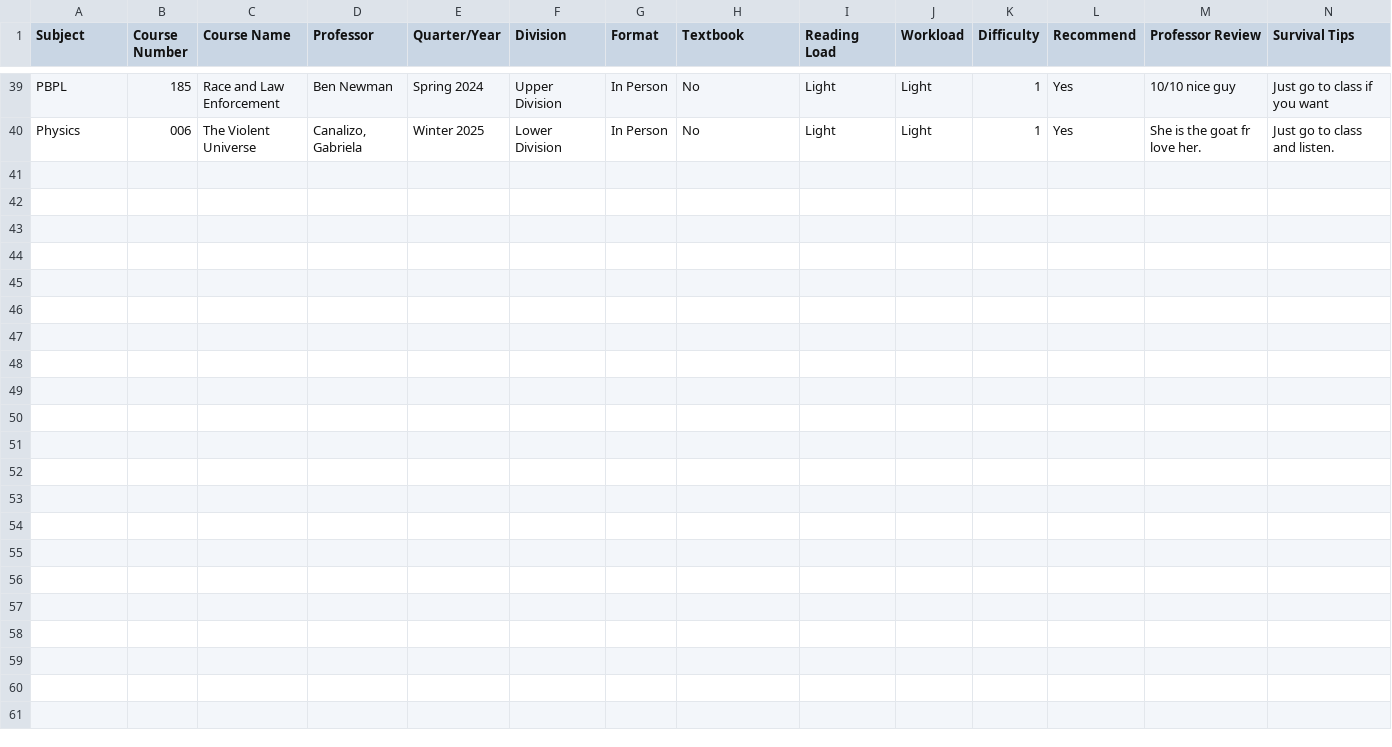
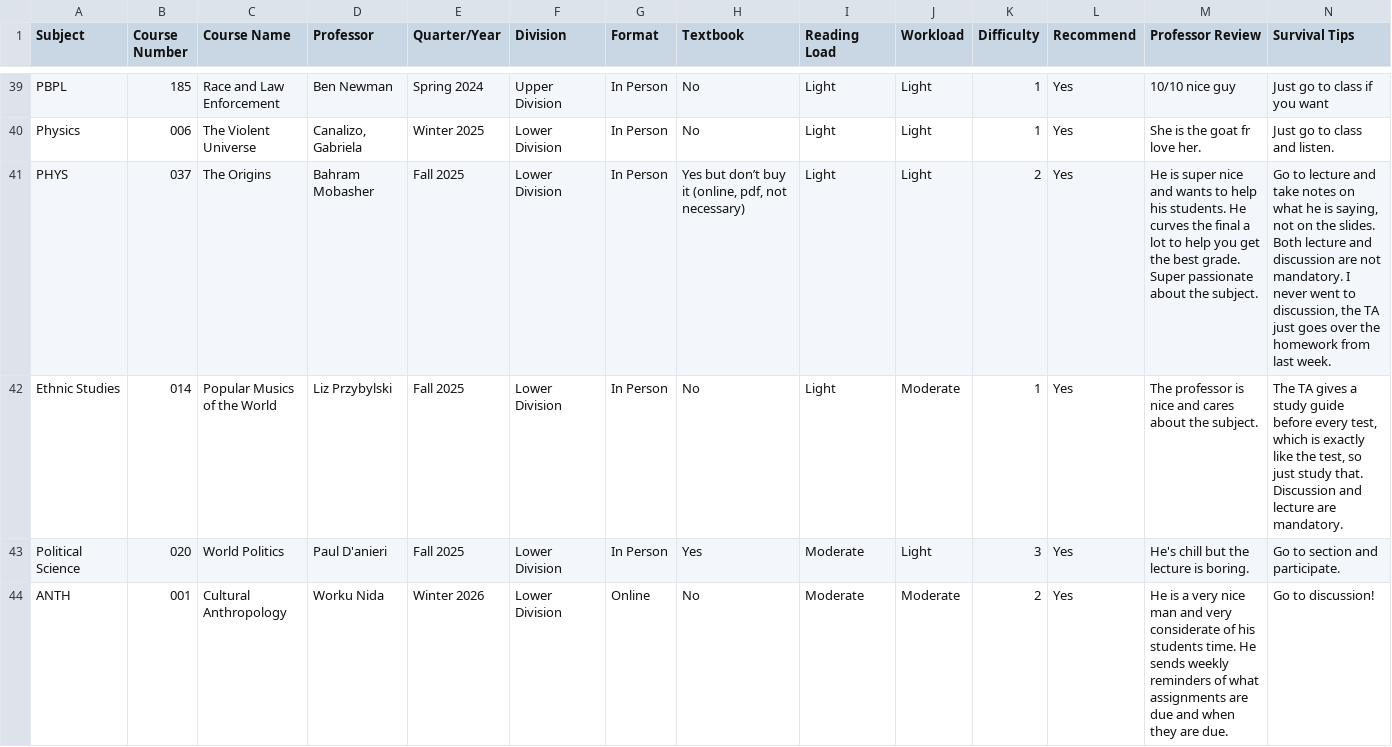
Before and after one commit to mbotr015-rgb/kapi-course-finder, a CSV file: courses.csv, drawn as a sheet; only a part is shown, gaps mark what is left out.

Commit message:
Add files via upload

```diff
--- a/courses.csv
+++ b/courses.csv
@@ -40 +40,5 @@ PBPL,185,Race and Law Enforcement,Ben Newman,Spring 2024,Upper Division,In Perso
 Physics,006,The Violent Universe,"Canalizo, Gabriela",Winter 2025,Lower Division,In Person,No,Light,Light,1,Yes,She is the goat fr love her.,Just go to class and listen.
+PHYS,037,The Origins,Bahram Mobasher,Fall 2025,Lower Division,In Person,"Yes but don’t buy it (online, pdf, not necessary)",Light,Light,2,Yes,He is super nice and wants to help his students. He curves the final a lot to help you get the best grade. Super passionate about the subject. ,"Go to lecture and take notes on what he is saying, not on the slides. Both lecture and discussion are not mandatory. I never went to discussion, the TA just goes over the homework from last week. "
+Ethnic Studies,014,Popular Musics of the World,Liz Przybylski,Fall 2025,Lower Division,In Person,No,Light,Moderate,1,Yes,The professor is nice and cares about the subject. ,"The TA gives a study guide before every test, which is exactly like the test, so just study that. Discussion and lecture are mandatory. "
+Political Science,020,World Politics,Paul D'anieri,Fall 2025,Lower Division,In Person,Yes,Moderate,Light,3,Yes,He's chill but the lecture is boring. ,Go to section and participate.
+ANTH,001,Cultural Anthropology,Worku Nida,Winter 2026,Lower Division,Online,No,Moderate,Moderate,2,Yes,He is a very nice man and very considerate of his students time. He sends weekly reminders of what assignments are due and when they are due.,Go to discussion!
```
